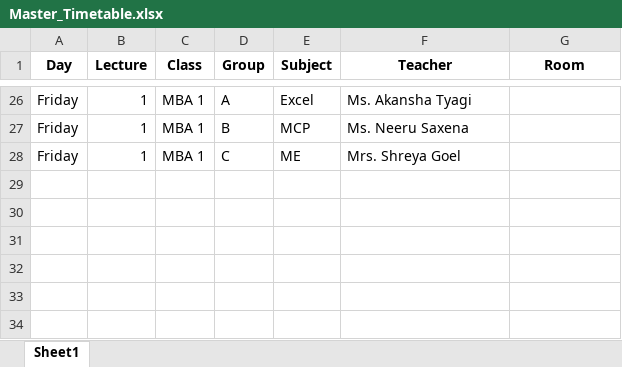
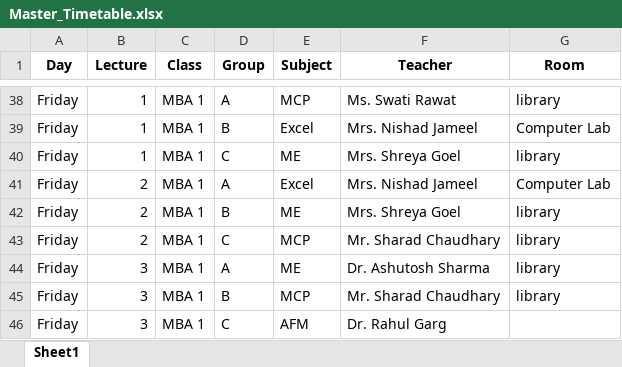
Before and after one commit to vanshagarwal03/Slottix, an Excel workbook: data/Master_Timetable.xlsx, sheet Sheet1, drawn as a sheet; only a part is shown, gaps mark what is left out; values as stored, in another font and other column widths than the file's, no borders; addresses are those after the commit; the diff covers the shown part only; the diff names each change by its address in the sheet, - before the commit and + after, or states it on an @@ line.

```diff
--- a/data/Master_Timetable.xlsx (sheet Sheet1)
+++ b/data/Master_Timetable.xlsx (sheet Sheet1)
-E38 (Subject): Excel
+E38 (Subject): MCP
-F38 (Teacher): Ms. Akansha Tyagi
+F38 (Teacher): Ms. Swati Rawat
-G38 (Room): (empty)
+G38 (Room): library
-E39 (Subject): MCP
+E39 (Subject): Excel
-F39 (Teacher): Ms. Neeru Saxena
+F39 (Teacher): Mrs. Nishad Jameel
-G39 (Room): (empty)
+G39 (Room): Computer Lab
-G40 (Room): (empty)
+G40 (Room): library
+row 41: Friday | 2 | MBA 1 | A | Excel | Mrs. Nishad Jameel | Computer Lab
+row 42: Friday | 2 | MBA 1 | B | ME | Mrs. Shreya Goel | library
+row 43: Friday | 2 | MBA 1 | C | MCP | Mr. Sharad Chaudhary | library
+row 44: Friday | 3 | MBA 1 | A | ME | Dr. Ashutosh Sharma | library
+row 45: Friday | 3 | MBA 1 | B | MCP | Mr. Sharad Chaudhary | library
+row 46: Friday | 3 | MBA 1 | C | AFM | Dr. Rahul Garg
```
Also changed, not shown: 13 added rows, 1 removed row and 51 edited cells elsewhere in this sheet, data/Final_Schedule.xlsx, data/Pivot_Timetable.xlsx.
